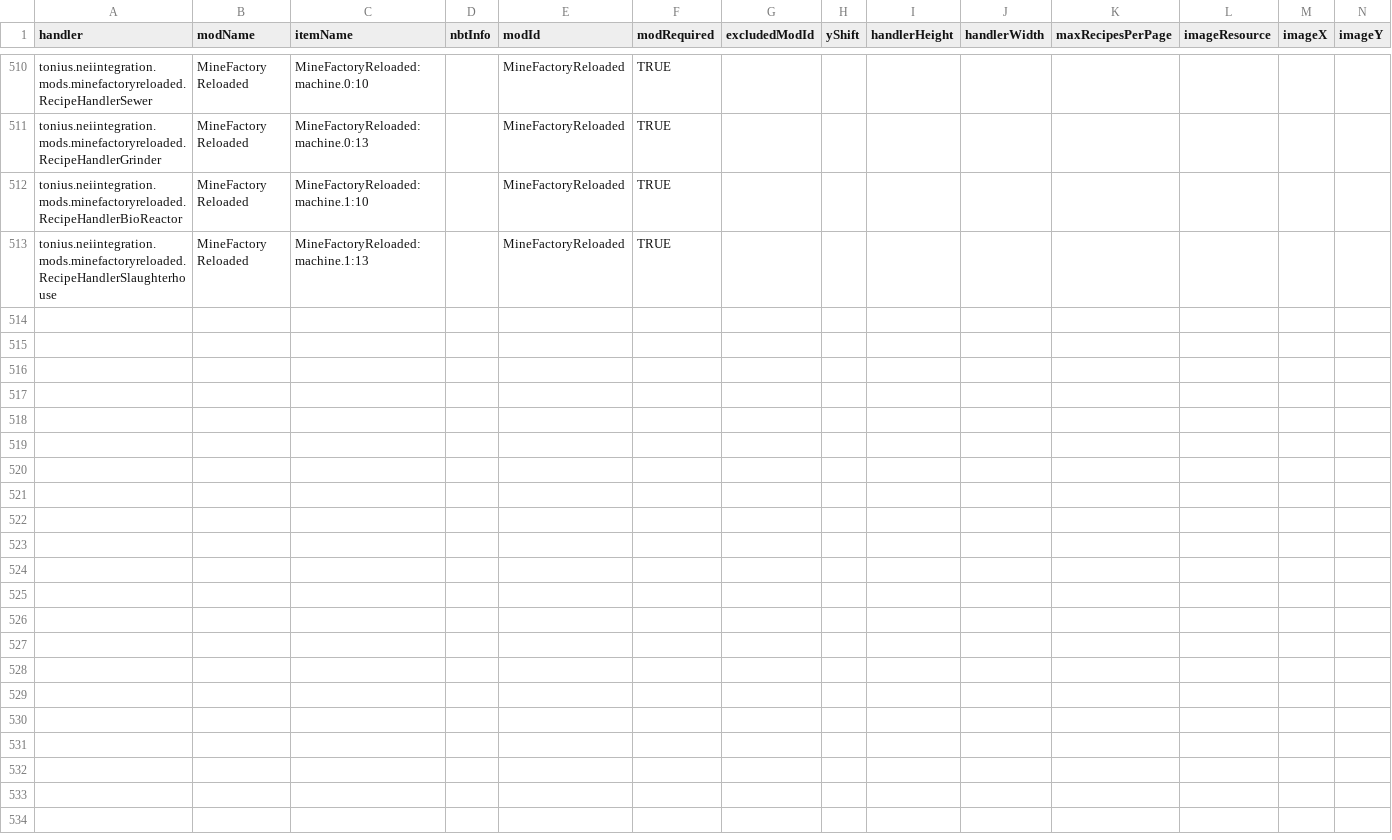
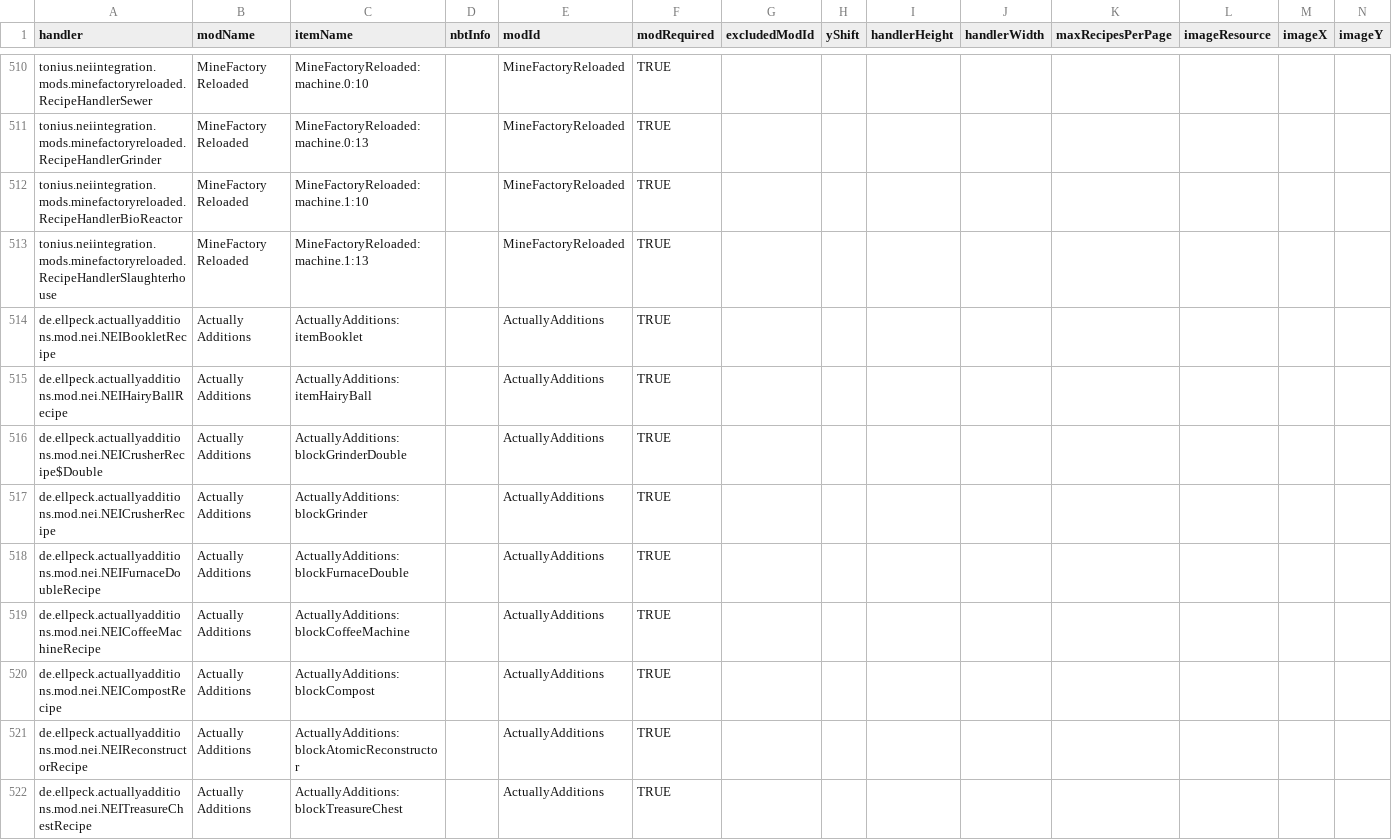
Before and after one commit to GTMEGA/NotEnoughItems, a CSV file: src/main/resources/assets/nei/csv/handlers.csv, drawn as a sheet; only a part is shown, gaps mark what is left out; rows hold the shown columns only; the diff names each change by its address in the sheet, - before the commit and + after, or states it on an @@ line.

Commit message:
Add Actually Additions handlers (#339)
* Update handlers.csv

I have no experience in coding and not sure if this works, but here is my try at adding Actually Additions handlers to NEI

* Update handlers.csv

* Update handlers.csv

* Update handlers.csv

* Update handlers.csv

```diff
--- a/src/main/resources/assets/nei/csv/handlers.csv
+++ b/src/main/resources/assets/nei/csv/handlers.csv
+row 514: de.ellpeck.actuallyadditions.mod.nei.NEIBookletRecipe | Actually Additions | ActuallyAdditions:itemBooklet |  | ActuallyAdditions | TRUE
+row 515: de.ellpeck.actuallyadditions.mod.nei.NEIHairyBallRecipe | Actually Additions | ActuallyAdditions:itemHairyBall |  | ActuallyAdditions | TRUE
+row 516: de.ellpeck.actuallyadditions.mod.nei.NEICrusherRecipe$Double | Actually Additions | ActuallyAdditions:blockGrinderDouble |  | ActuallyAdditions | TRUE
+row 517: de.ellpeck.actuallyadditions.mod.nei.NEICrusherRecipe | Actually Additions | ActuallyAdditions:blockGrinder |  | ActuallyAdditions | TRUE
+row 518: de.ellpeck.actuallyadditions.mod.nei.NEIFurnaceDoubleRecipe | Actually Additions | ActuallyAdditions:blockFurnaceDouble |  | ActuallyAdditions | TRUE
+row 519: de.ellpeck.actuallyadditions.mod.nei.NEICoffeeMachineRecipe | Actually Additions | ActuallyAdditions:blockCoffeeMachine |  | ActuallyAdditions | TRUE
+row 520: de.ellpeck.actuallyadditions.mod.nei.NEICompostRecipe | Actually Additions | ActuallyAdditions:blockCompost |  | ActuallyAdditions | TRUE
+row 521: de.ellpeck.actuallyadditions.mod.nei.NEIReconstructorRecipe | Actually Additions | ActuallyAdditions:blockAtomicReconstructor |  | ActuallyAdditions | TRUE
+row 522: de.ellpeck.actuallyadditions.mod.nei.NEITreasureChestRecipe | Actually Additions | ActuallyAdditions:blockTreasureChest |  | ActuallyAdditions | TRUE
```
